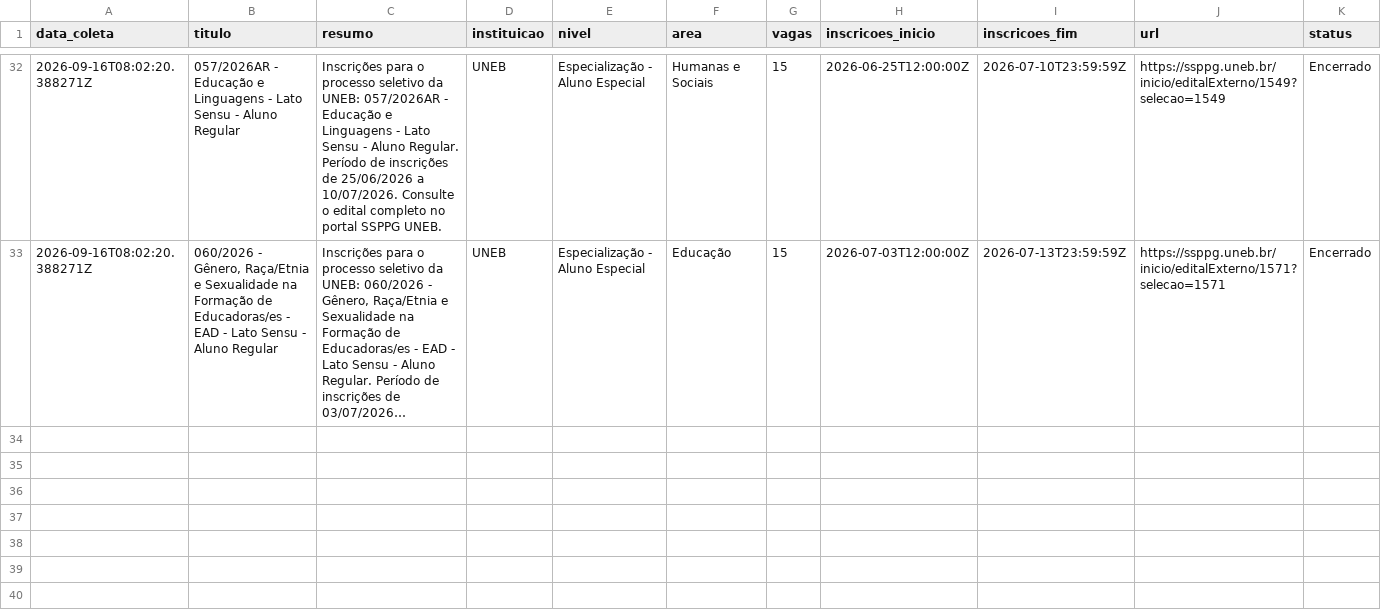
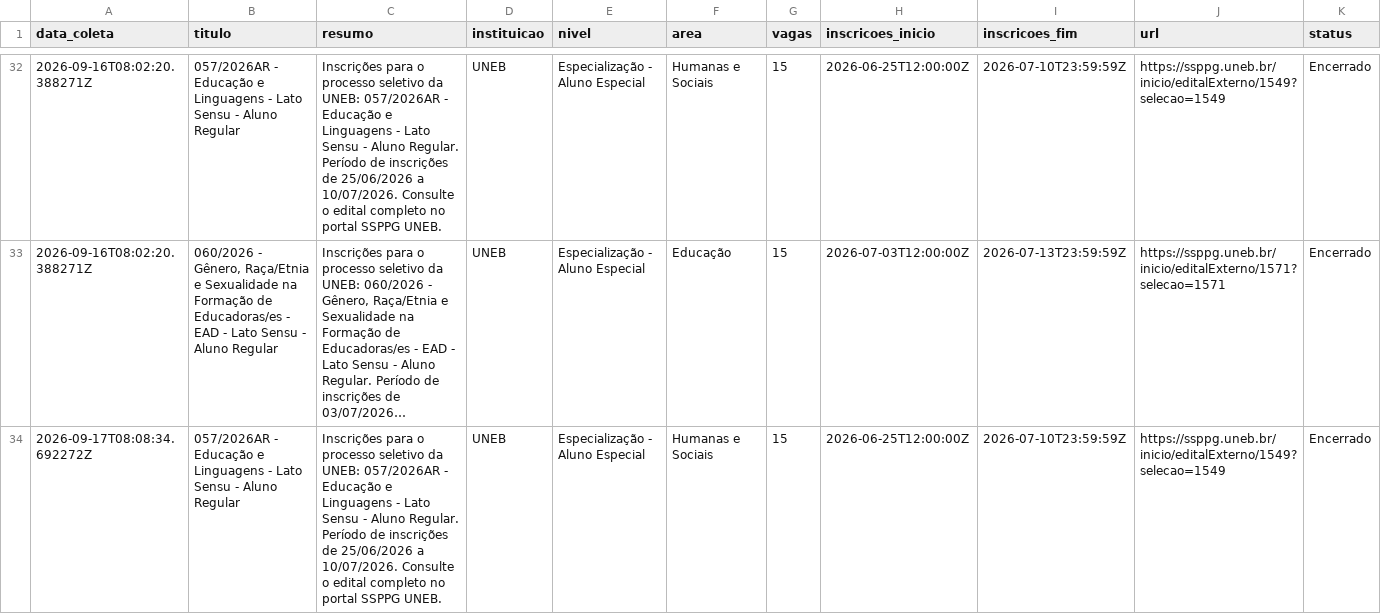
Before and after one commit to yuriluna85/pos-bahia, a CSV file: DATA/2026/09/especializacao-setembro-2026.csv, drawn as a sheet; only a part is shown, gaps mark what is left out; long unchanged cells end in …; rows hold the shown columns only; the diff covers the shown part only; the diff names each change by its address in the sheet, - before the commit and + after, or states it on an @@ line.

```diff
--- a/DATA/2026/09/especializacao-setembro-2026.csv
+++ b/DATA/2026/09/especializacao-setembro-2026.csv
+row 34: 2026-09-17T08:08:34.692272Z | 057/2026AR - Educação e Linguagens - Lato Sensu - Aluno Regular | Inscrições para o processo seletivo da UNEB: 057/2026AR - Educação e Linguagens - Lato Sensu - Aluno Regular. Período de inscrições de 25/06/2026 a 10/07/2026. Consulte o edital completo no portal SSPPG UNEB. | UNEB | Especialização - Aluno Especial | Humanas e Sociais | 15 | 2026-06-25T12:00:00Z | 2026-07-10T23:59:59Z | https://ssppg.uneb.br/inicio/editalExterno/1549?selecao=1549 | Encerrado
```
Also changed, not shown: 1 added row elsewhere in this file, 5 other files.
